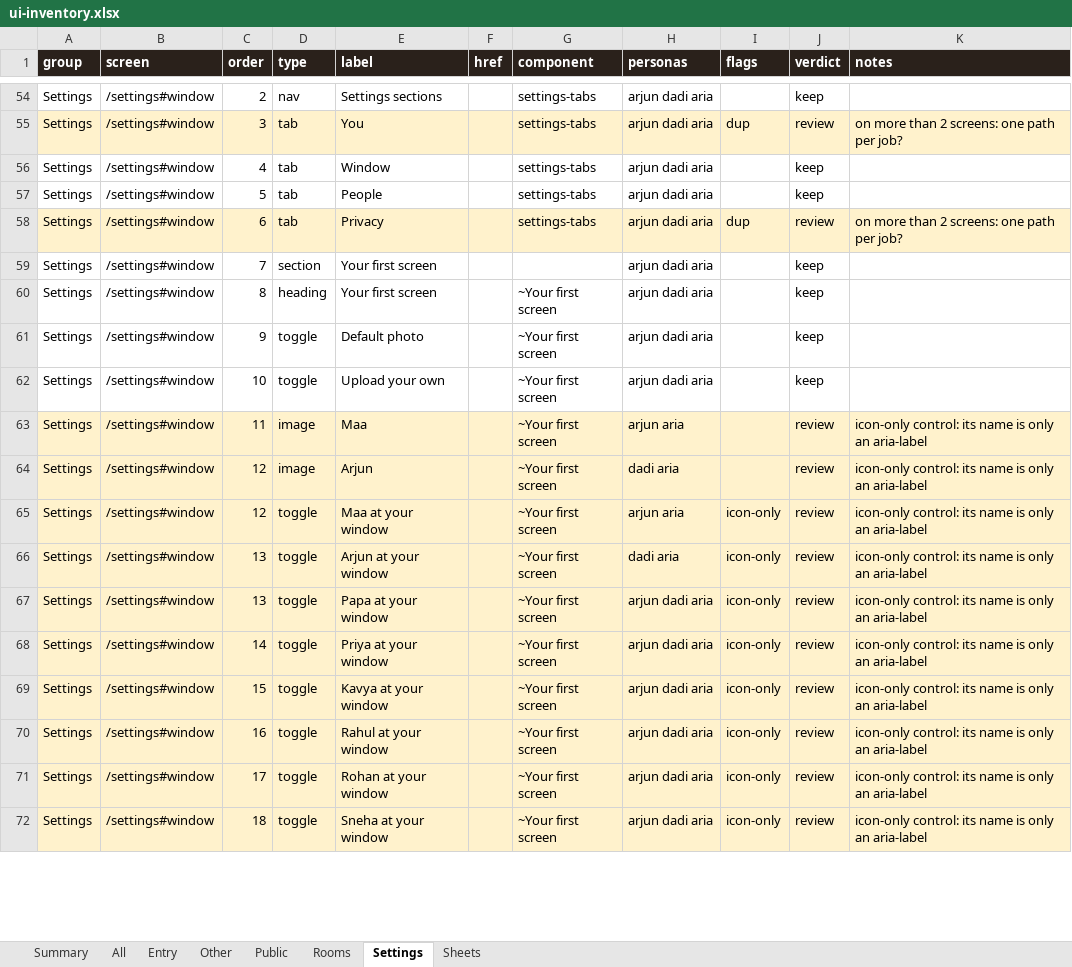
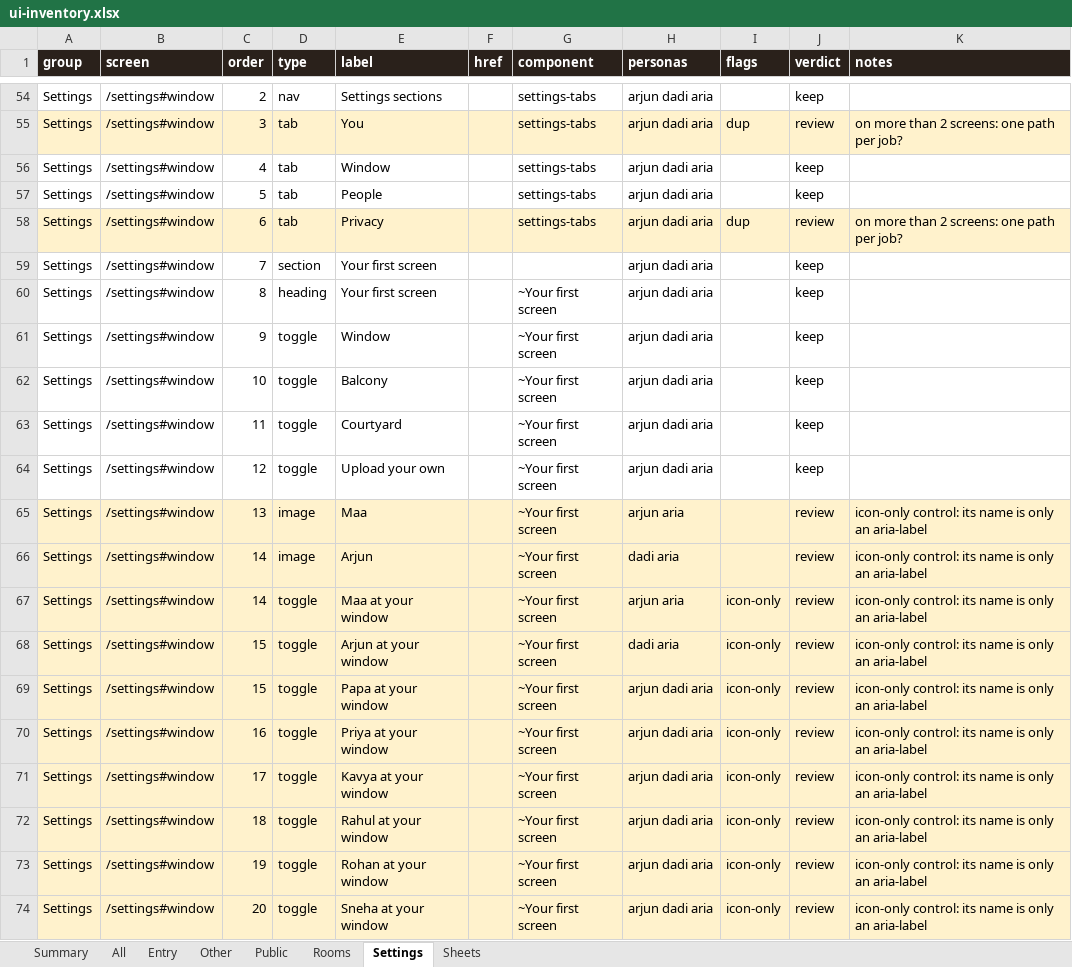
Before and after one commit to Sanjeevlabs/Nearer, an Excel workbook: docs/ui-inventory.xlsx, sheet Settings, drawn as a sheet; only a part is shown, gaps mark what is left out; values as stored, in another font and other column widths than the file's, no borders; addresses are those after the commit; the diff covers the shown part only; the diff names each change by its address in the sheet, - before the commit and + after, or states it on an @@ line.

Commit message:
UI inventory: the live window

```diff
--- a/docs/ui-inventory.xlsx (sheet Settings)
+++ b/docs/ui-inventory.xlsx (sheet Settings)
-E61 (label): Default photo
+E61 (label): Window
-E62 (label): Upload your own
+E62 (label): Balcony
+row 63: Settings | /settings#window | 11 | toggle | Courtyard |  | ~Your first screen | arjun dadi aria |  | keep
+row 64: Settings | /settings#window | 12 | toggle | Upload your own |  | ~Your first screen | arjun dadi aria |  | keep
-C65 (order): 11
+C65 (order): 13
-C66:C67 (order): 12
+C66:C67 (order): 14
-C68:C69 (order): 13
+C68:C69 (order): 15
-C70 (order): 14
+C70 (order): 16
-C71 (order): 15
+C71 (order): 17
-C72 (order): 16
+C72 (order): 18
-C73 (order): 17
+C73 (order): 19
-C74 (order): 18
+C74 (order): 20
```
Also changed, not shown: 1 removed row and 25 edited cells elsewhere in this sheet, sheet All, sheet Entry, sheet Summary, sheet Public, sheet Other, sheet Rooms, 1 other file.
